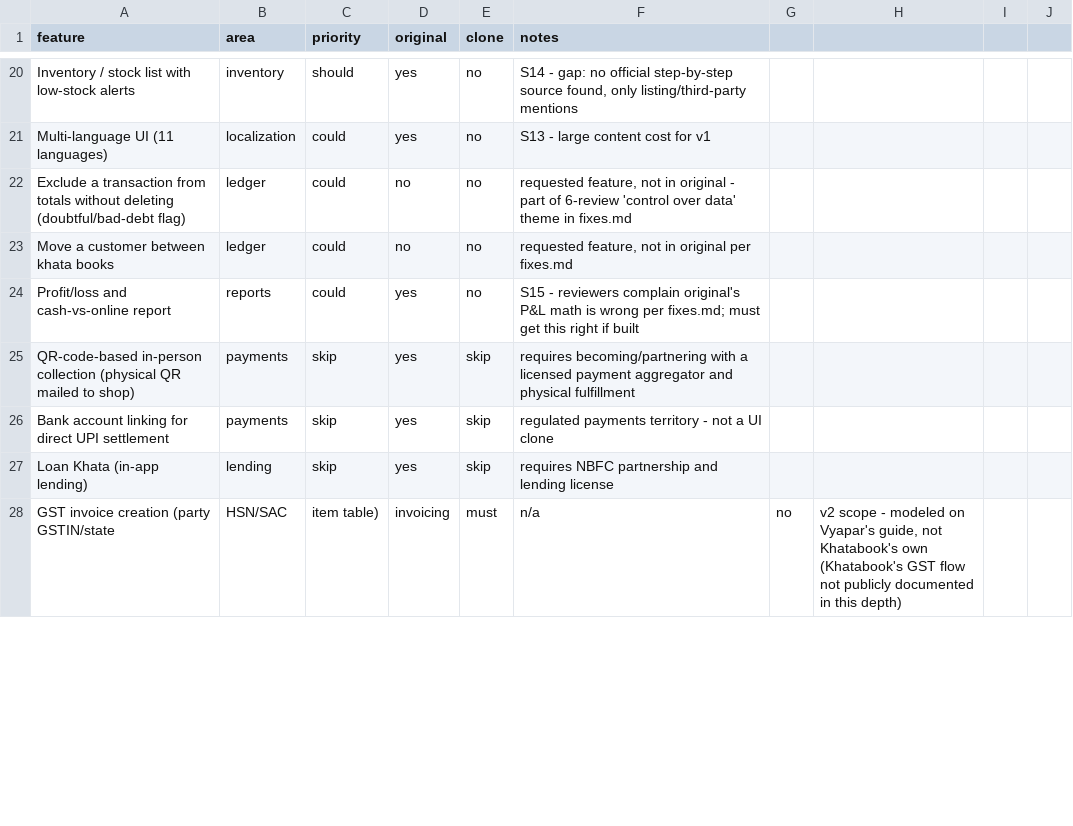
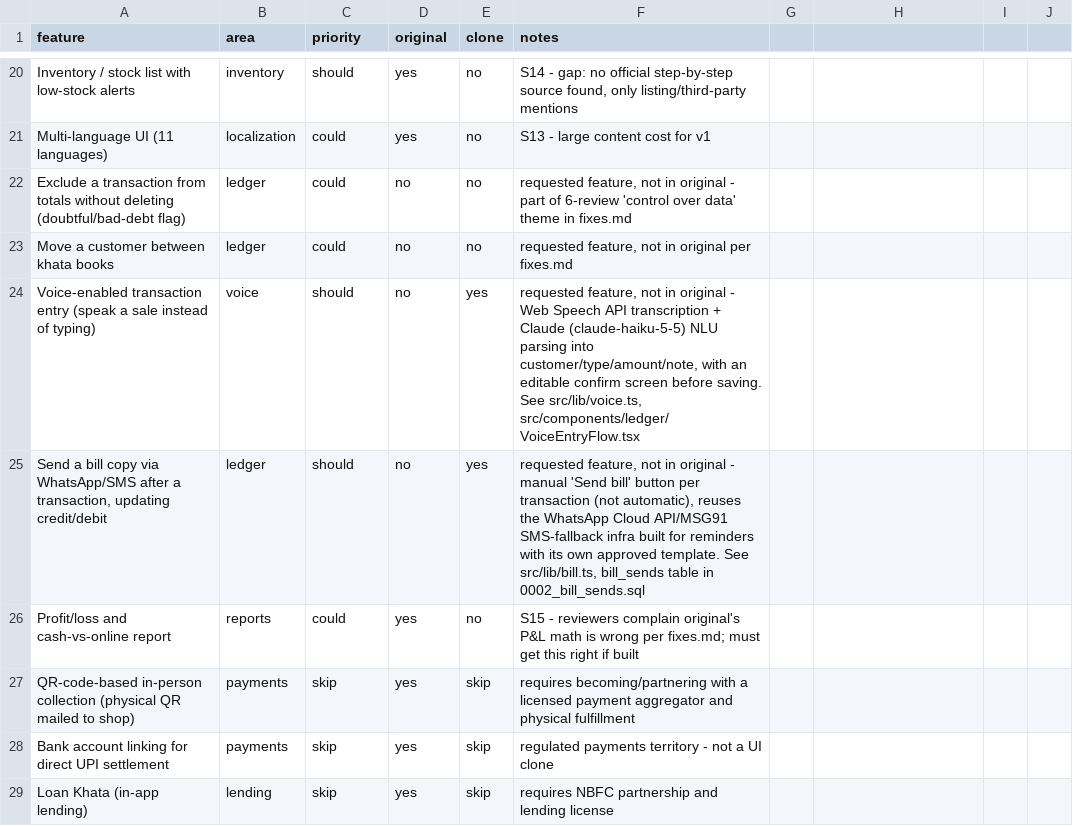
Before and after one commit to deepakkhare007/my-ledger-app, a CSV file: replica/features.csv, drawn as a sheet; only a part is shown, gaps mark what is left out; the diff covers the shown part only.

```diff
--- a/replica/features.csv
+++ b/replica/features.csv
@@ -23 +23,3 @@ Exclude a transaction from totals without deleting (doubtful/bad-debt flag),ledg
 Move a customer between khata books,ledger,could,no,no,"requested feature, not in original per fixes.md"
+"Voice-enabled transaction entry (speak a sale instead of typing)",voice,should,no,yes,"requested feature, not in original - Web Speech API transcription + Claude (claude-haiku-5-5) NLU parsing into customer/type/amount/note, with an editable confirm screen before saving. See src/lib/voice.ts, src/components/ledger/VoiceEntryFlow.tsx"
+"Send a bill copy via WhatsApp/SMS after a transaction, updating credit/debit",ledger,should,no,yes,"requested feature, not in original - manual 'Send bill' button per transaction (not automatic), reuses the WhatsApp Cloud API/MSG91 SMS-fallback infra built for reminders with its own approved template. See src/lib/bill.ts, bill_sends table in 0002_bill_sends.sql"
@@ -27,2 +29 @@ Bank account linking for direct UPI settlement,payments,skip,yes,skip,regulated
 Loan Khata (in-app lending),lending,skip,yes,skip,requires NBFC partnership and lending license
-GST invoice creation (party GSTIN/state, HSN/SAC, item table),invoicing,must,n/a,no,"v2 scope - modeled on Vyapar's guide, not Khatabook's own (Khatabook's GST flow not publicly documented in this depth)"
```
Also changed, not shown: 2 added rows, 1 removed row and 21 edited cells elsewhere in this file, 20 other files.
